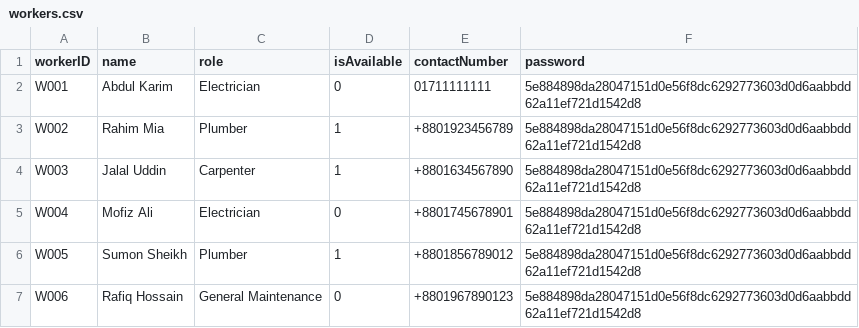
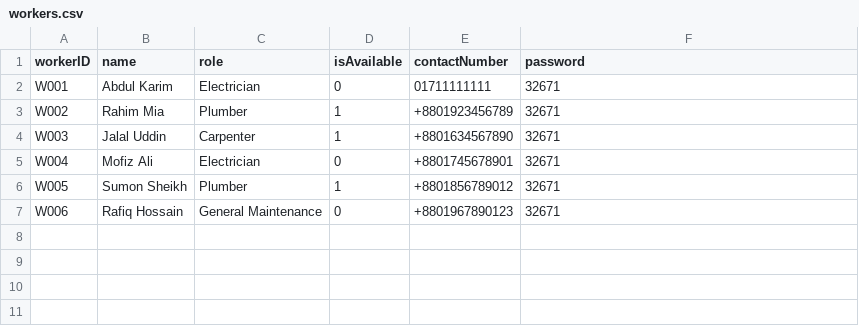
Before and after one commit to didarulshahriar37/HallVerse, a CSV file: code/data/workers.csv, drawn as a sheet.

```diff
--- a/code/data/workers.csv
+++ b/code/data/workers.csv
@@ -1,7 +1,7 @@
 workerID,name,role,isAvailable,contactNumber,password
-W001,Abdul Karim,Electrician,0,01711111111,5e884898da28047151d0e56f8dc6292773603d0d6aabbdd62a11ef721d1542d8
-W002,Rahim Mia,Plumber,1,+8801923456789,5e884898da28047151d0e56f8dc6292773603d0d6aabbdd62a11ef721d1542d8
-W003,Jalal Uddin,Carpenter,1,+8801634567890,5e884898da28047151d0e56f8dc6292773603d0d6aabbdd62a11ef721d1542d8
-W004,Mofiz Ali,Electrician,0,+8801745678901,5e884898da28047151d0e56f8dc6292773603d0d6aabbdd62a11ef721d1542d8
-W005,Sumon Sheikh,Plumber,1,+8801856789012,5e884898da28047151d0e56f8dc6292773603d0d6aabbdd62a11ef721d1542d8
-W006,Rafiq Hossain,General Maintenance,0,+8801967890123,5e884898da28047151d0e56f8dc6292773603d0d6aabbdd62a11ef721d1542d8
+W001,Abdul Karim,Electrician,0,01711111111,32671
+W002,Rahim Mia,Plumber,1,+8801923456789,32671
+W003,Jalal Uddin,Carpenter,1,+8801634567890,32671
+W004,Mofiz Ali,Electrician,0,+8801745678901,32671
+W005,Sumon Sheikh,Plumber,1,+8801856789012,32671
+W006,Rafiq Hossain,General Maintenance,0,+8801967890123,32671
```
Also changed, not shown: code/data/admins.csv, code/data/students.csv, 2 other files.
